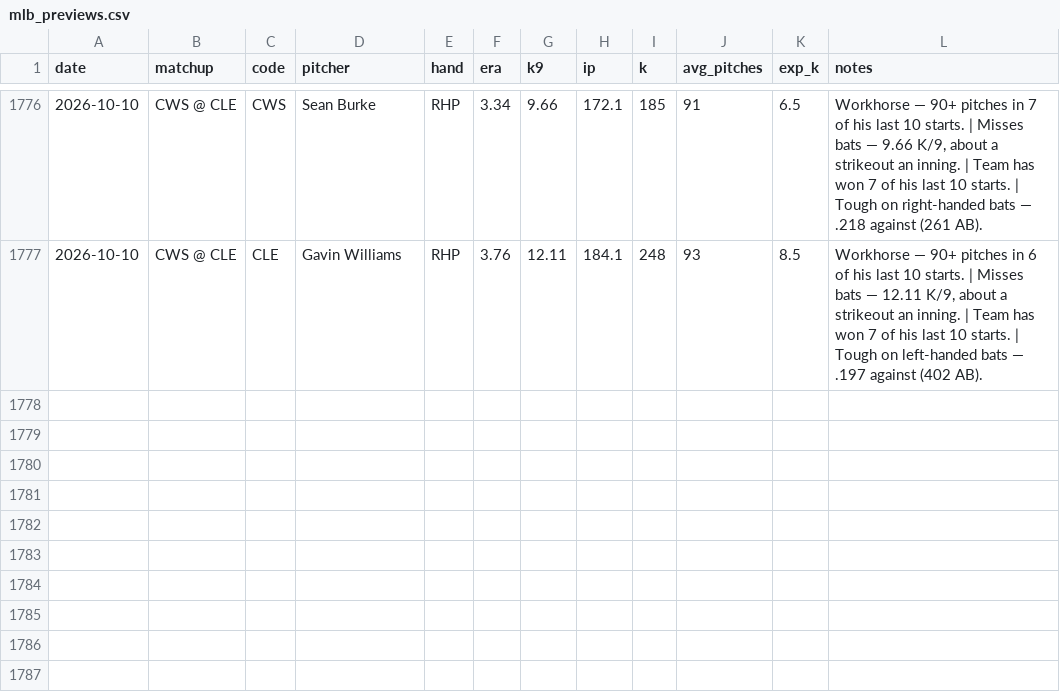
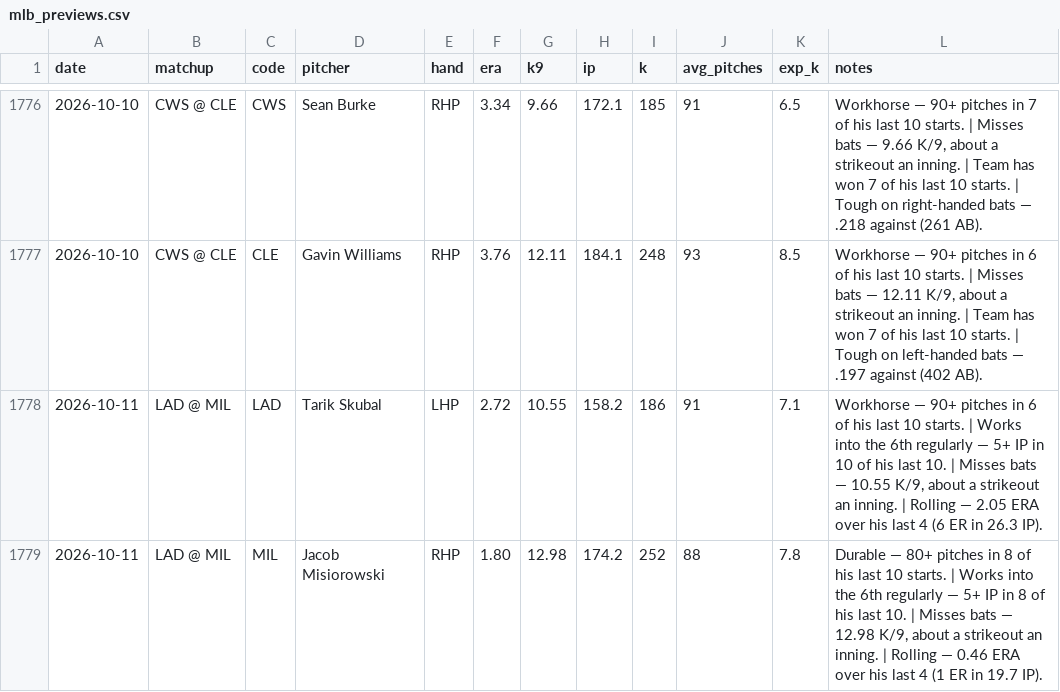
Before and after one commit to edwardk38/mlbstrikeouts, a CSV file: mlb_previews.csv, drawn as a sheet; only a part is shown, gaps mark what is left out.

```diff
--- a/mlb_previews.csv
+++ b/mlb_previews.csv
@@ -1777 +1777,3 @@ date,matchup,code,pitcher,hand,era,k9,ip,k,avg_pitches,exp_k,notes
 2026-10-10,CWS @ CLE,CLE,Gavin Williams,RHP,3.76,12.11,184.1,248,93,8.5,"Workhorse — 90+ pitches in 6 of his last 10 starts. | Misses bats — 12.11 K/9, about a strikeout an inning. | Team has won 7 of his last 10 starts. | Tough on left-handed bats — .197 against (402 AB)."
+2026-10-11,LAD @ MIL,LAD,Tarik Skubal,LHP,2.72,10.55,158.2,186,91,7.1,"Workhorse — 90+ pitches in 6 of his last 10 starts. | Works into the 6th regularly — 5+ IP in 10 of his last 10. | Misses bats — 10.55 K/9, about a strikeout an inning. | Rolling — 2.05 ERA over his last 4 (6 ER in 26.3 IP)."
+2026-10-11,LAD @ MIL,MIL,Jacob Misiorowski,RHP,1.80,12.98,174.2,252,88,7.8,"Durable — 80+ pitches in 8 of his last 10 starts. | Works into the 6th regularly — 5+ IP in 8 of his last 10. | Misses bats — 12.98 K/9, about a strikeout an inning. | Rolling — 0.46 ERA over his last 4 (1 ER in 19.7 IP)."
```
Also changed, not shown: 1 other file.
